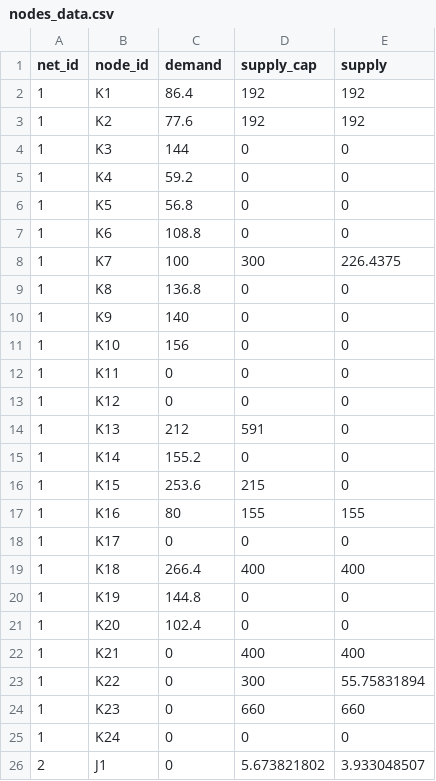
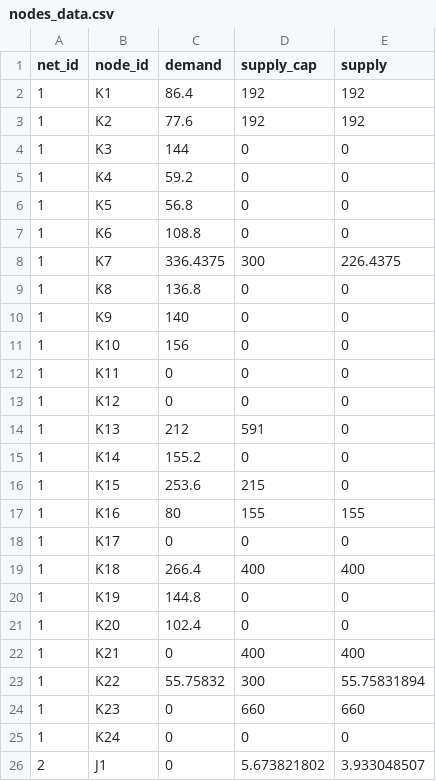
Before and after one commit to jinzhuyu/ICOSSAR2021-NetworkResilienceAssessment, a CSV file: data/nodes_data.csv, drawn as a sheet; only a part is shown.

```diff
--- a/data/nodes_data.csv
+++ b/data/nodes_data.csv
@@ -7,3 +7,3 @@ net_id,node_id,demand,supply_cap,supply
 1,K6,108.8,0,0
-1,K7,100,300,226.4375
+1,K7,336.4375,300,226.4375
 1,K8,136.8,0,0
@@ -22,3 +22,3 @@ net_id,node_id,demand,supply_cap,supply
 1,K21,0,400,400
-1,K22,0,300,55.75831894
+1,K22,55.75832,300,55.75831894
 1,K23,0,660,660
```
Also changed, not shown: 5 other files.
